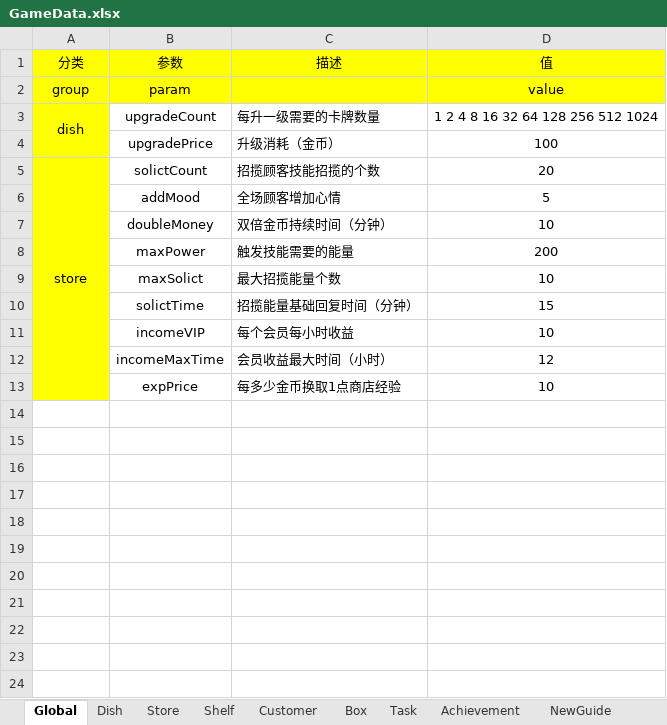
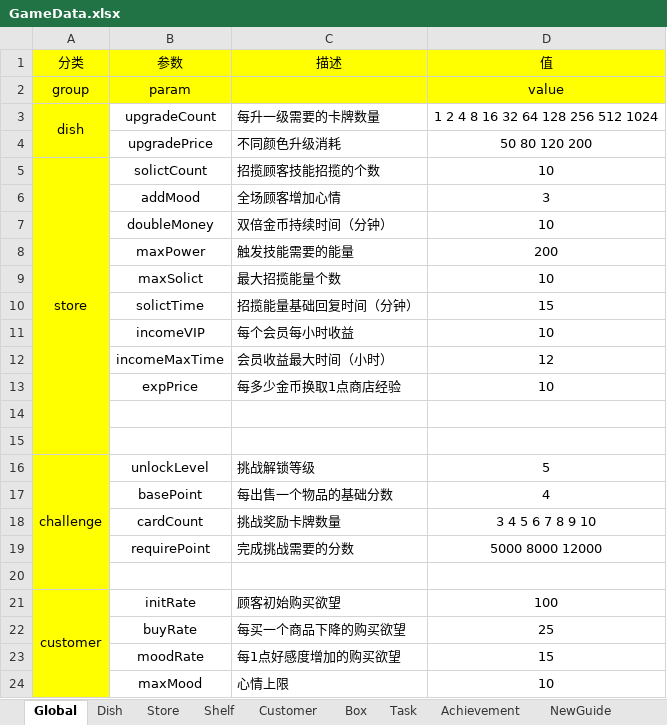
Before and after one commit to Theodore639/Sushi, an Excel workbook: Doc/GameData.xlsx, sheet Global, drawn as a sheet; values as stored, in another font and other column widths than the file's, no borders; the diff names each change by its address in the sheet, - before the commit and + after, or states it on an @@ line.

```diff
--- a/Doc/GameData.xlsx (sheet Global)
+++ b/Doc/GameData.xlsx (sheet Global)
-C4 (描述): 升级消耗（金币）
+C4 (描述): 不同颜色升级消耗
-D4 (值): 100
+D4 (值): 50 80 120 200
-D5 (值): 20
+D5 (值): 10
-D6 (值): 5
+D6 (值): 3
+row 14: (empty)
+row 15: (empty)
+row 16: challenge | unlockLevel | 挑战解锁等级 | 5
+row 17:  | basePoint | 每出售一个物品的基础分数 | 4
+row 18:  | cardCount | 挑战奖励卡牌数量 | 3 4 5 6 7 8 9 10
+row 19:  | requirePoint | 完成挑战需要的分数 | 5000 8000 12000
+row 20: (empty)
+row 21: customer | initRate | 顾客初始购买欲望 | 100
+row 22:  | buyRate | 每买一个商品下降的购买欲望 | 25
+row 23:  | moodRate | 每1点好感度增加的购买欲望 | 15
+row 24:  | maxMood | 心情上限 | 10
```
Also changed, not shown: sheet Achievement, Doc/核心玩法策划.xlsx, 18 other files.
